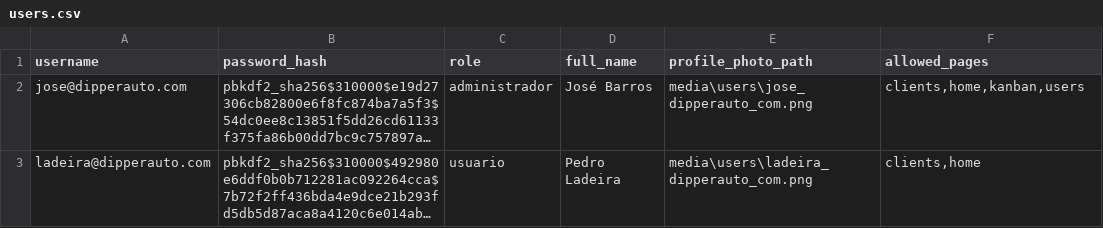
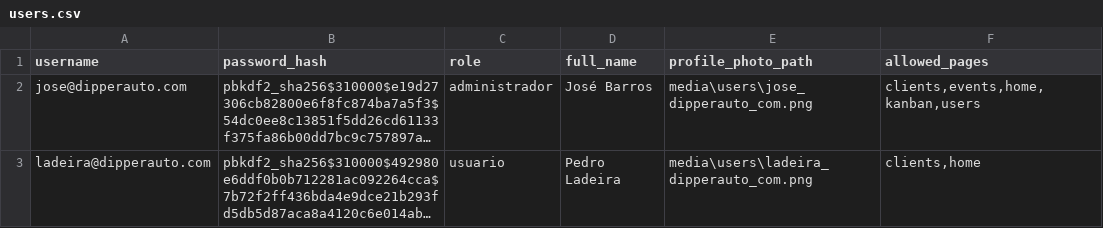
Before and after one commit to dipperauto/SamaRFID-V2, a CSV file: backend/users.csv, drawn as a sheet; long unchanged cells end in …; the diff names each change by its address in the sheet, - before the commit and + after, or states it on an @@ line.

```diff
--- a/backend/users.csv
+++ b/backend/users.csv
-F2 (allowed_pages): clients,home,kanban,users
+F2 (allowed_pages): clients,events,home,kanban,users
```
Also changed, not shown: 5 other files.
